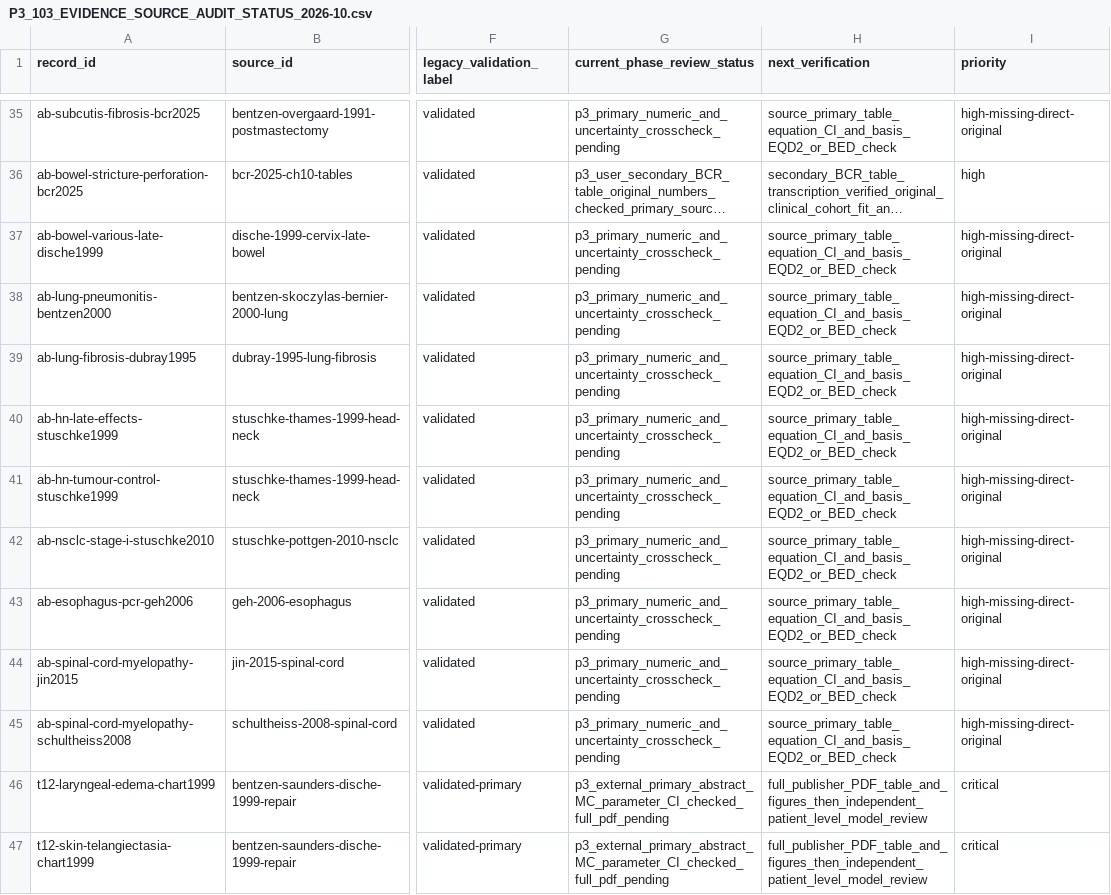
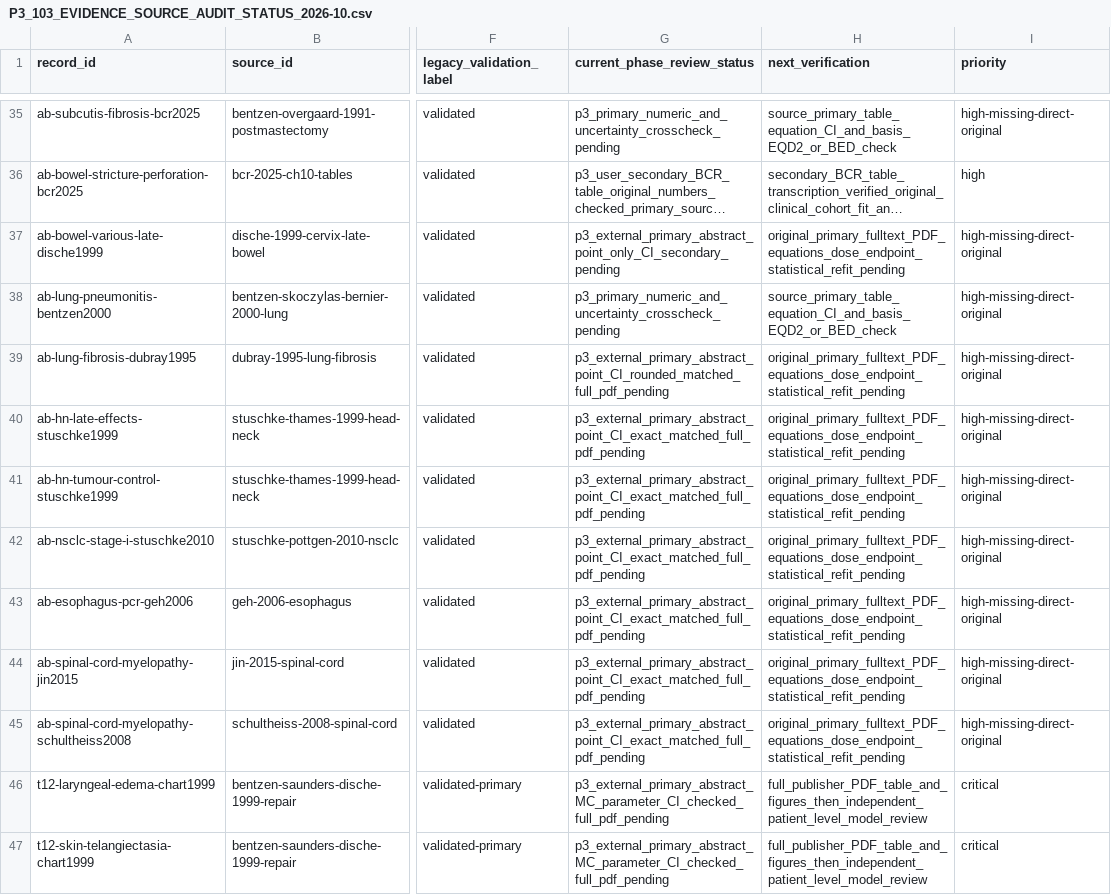
Before and after one commit to mesava/HFC-HypoFracCalc-, a CSV file: docs/P3_103_EVIDENCE_SOURCE_AUDIT_STATUS_2026-10.csv, drawn as a sheet; only a part is shown, gaps mark what is left out; long unchanged cells end in …; the diff names each change by its address in the sheet, - before the commit and + after, or states it on an @@ line.

```diff
--- a/docs/P3_103_EVIDENCE_SOURCE_AUDIT_STATUS_2026-10.csv
+++ b/docs/P3_103_EVIDENCE_SOURCE_AUDIT_STATUS_2026-10.csv
-G37 (current_phase_review_status): p3_primary_numeric_and_uncertainty_crosscheck_pending
+G37 (current_phase_review_status): p3_external_primary_abstract_point_only_CI_secondary_pending
-H37 (next_verification): source_primary_table_equation_CI_and_basis_EQD2_or_BED_check
+H37 (next_verification): original_primary_fulltext_PDF_equations_dose_endpoint_statistical_refit_pending
-G39 (current_phase_review_status): p3_primary_numeric_and_uncertainty_crosscheck_pending
+G39 (current_phase_review_status): p3_external_primary_abstract_point_CI_rounded_matched_full_pdf_pending
-H39:H45 (next_verification): source_primary_table_equation_CI_and_basis_EQD2_or_BED_check
+H39:H45 (next_verification): original_primary_fulltext_PDF_equations_dose_endpoint_statistical_refit_pending
-G40:G45 (current_phase_review_status): p3_primary_numeric_and_uncertainty_crosscheck_pending
+G40:G45 (current_phase_review_status): p3_external_primary_abstract_point_CI_exact_matched_full_pdf_pending
```
Also changed, not shown: docs/HYTEC_DISCREPANCY_REGISTER.csv, 5 other files.
